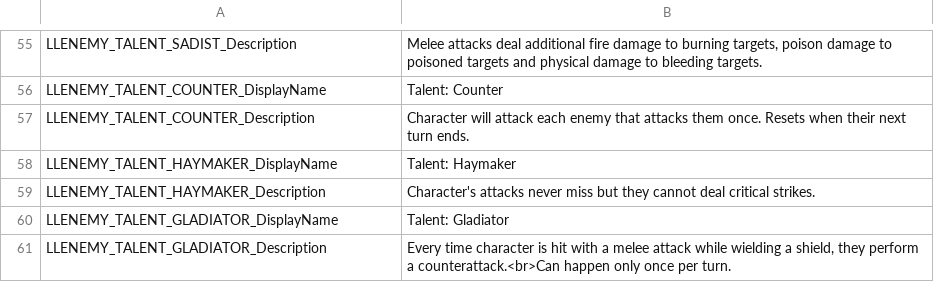
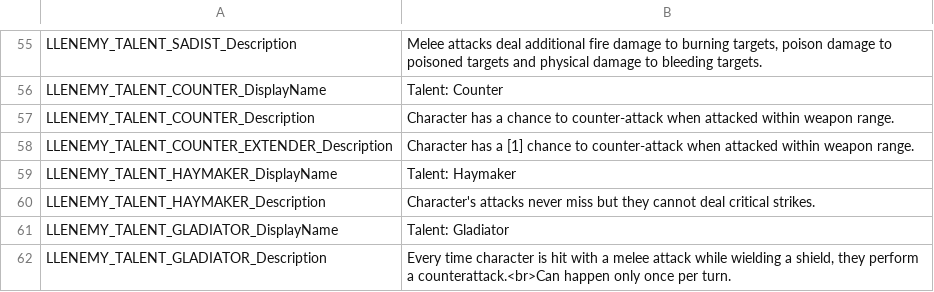
Before and after one commit to LaughingLeader-DOS2-Mods/EnemyUpgradeOverhaul, a TSV file: LocalKeys/LLENEMY_Statuses.tsv, drawn as a sheet; only a part is shown, gaps mark what is left out.

Commit message:
Updated locale

```diff
--- a/LocalKeys/LLENEMY_Statuses.tsv
+++ b/LocalKeys/LLENEMY_Statuses.tsv
@@ -56,3 +56,4 @@ LLENEMY_TALENT_SADIST_Description	Melee attacks deal additional fire damage to b
 LLENEMY_TALENT_COUNTER_DisplayName	Talent: Counter
-LLENEMY_TALENT_COUNTER_Description	Character will attack each enemy that attacks them once. Resets when their next turn ends.
+LLENEMY_TALENT_COUNTER_Description	Character has a chance to counter-attack when attacked within weapon range.
+LLENEMY_TALENT_COUNTER_EXTENDER_Description	Character has a [1] chance to counter-attack when attacked within weapon range.
 LLENEMY_TALENT_HAYMAKER_DisplayName	Talent: Haymaker
```
Also changed, not shown: 1 other file.
